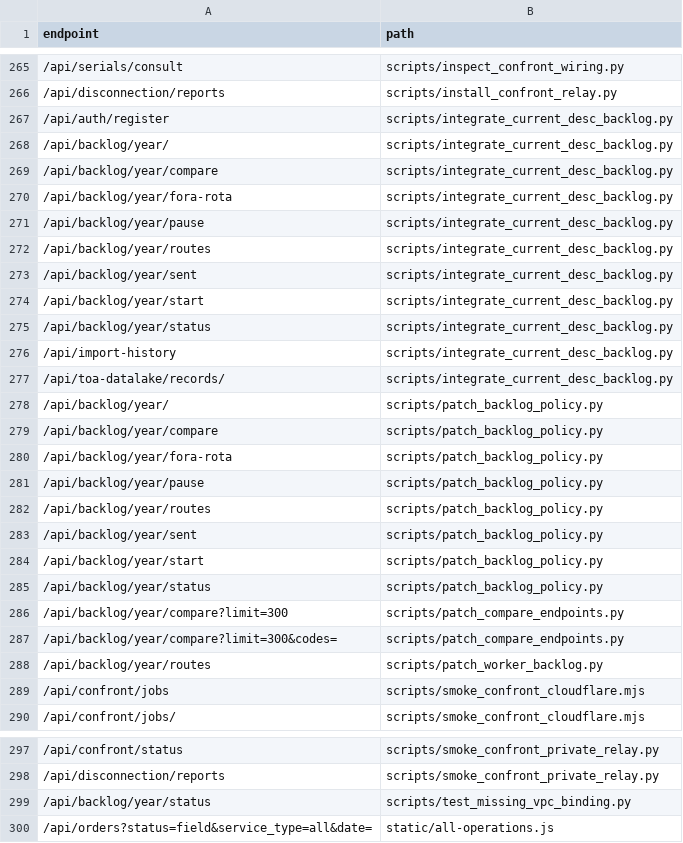
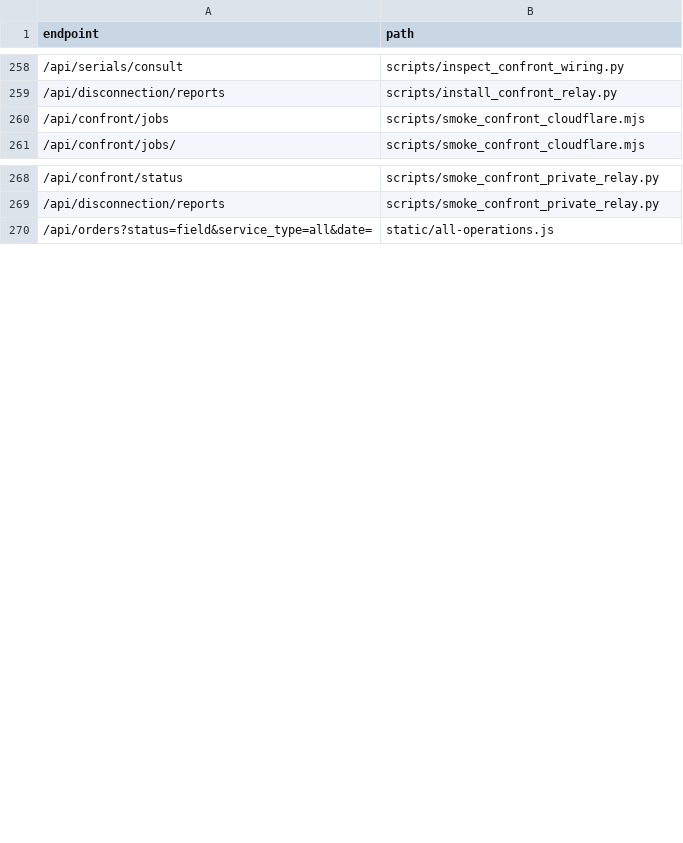
Before and after one commit to clarotechnet/dominium, a TSV file: .dominium/api-index.tsv, drawn as a sheet; only a part is shown, gaps mark what is left out; the diff covers the shown part only; the diff names each change by its address in the sheet, - before the commit and + after, or states it on an @@ line.

```diff
--- a/.dominium/api-index.tsv
+++ b/.dominium/api-index.tsv
-row 267: /api/auth/register | scripts/integrate_current_desc_backlog.py
-row 268: /api/backlog/year/ | scripts/integrate_current_desc_backlog.py
-row 269: /api/backlog/year/compare | scripts/integrate_current_desc_backlog.py
-row 270: /api/backlog/year/fora-rota | scripts/integrate_current_desc_backlog.py
-row 271: /api/backlog/year/pause | scripts/integrate_current_desc_backlog.py
-row 272: /api/backlog/year/routes | scripts/integrate_current_desc_backlog.py
-row 273: /api/backlog/year/sent | scripts/integrate_current_desc_backlog.py
-row 274: /api/backlog/year/start | scripts/integrate_current_desc_backlog.py
-row 275: /api/backlog/year/status | scripts/integrate_current_desc_backlog.py
-row 276: /api/import-history | scripts/integrate_current_desc_backlog.py
-row 277: /api/toa-datalake/records/ | scripts/integrate_current_desc_backlog.py
-row 278: /api/backlog/year/ | scripts/patch_backlog_policy.py
-row 279: /api/backlog/year/compare | scripts/patch_backlog_policy.py
-row 280: /api/backlog/year/fora-rota | scripts/patch_backlog_policy.py
-row 281: /api/backlog/year/pause | scripts/patch_backlog_policy.py
-row 282: /api/backlog/year/routes | scripts/patch_backlog_policy.py
-row 283: /api/backlog/year/sent | scripts/patch_backlog_policy.py
-row 284: /api/backlog/year/start | scripts/patch_backlog_policy.py
-row 285: /api/backlog/year/status | scripts/patch_backlog_policy.py
-row 286: /api/backlog/year/compare?limit=300 | scripts/patch_compare_endpoints.py
-row 287: /api/backlog/year/compare?limit=300&codes= | scripts/patch_compare_endpoints.py
-row 288: /api/backlog/year/routes | scripts/patch_worker_backlog.py
-row 299: /api/backlog/year/status | scripts/test_missing_vpc_binding.py
```
Also changed, not shown: 7 removed rows elsewhere in this file, .dominium/dependency-index.tsv, .dominium/file-index.tsv, 14 other files.
